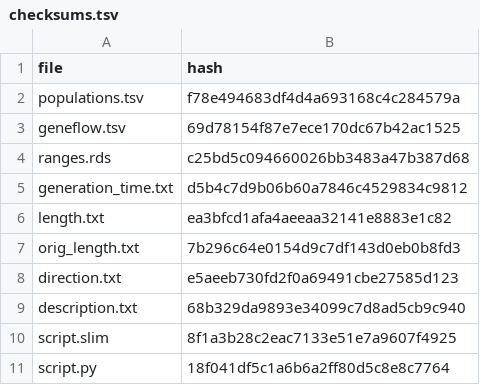
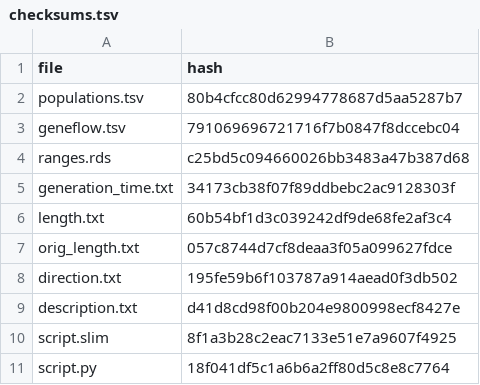
Before and after one commit to bodkan/slendr, a TSV file: inst/extdata/models/introgression/checksums.tsv, drawn as a sheet.

```diff
--- a/inst/extdata/models/introgression/checksums.tsv
+++ b/inst/extdata/models/introgression/checksums.tsv
@@ -1,10 +1,10 @@
 file	hash
-populations.tsv	f78e494683df4d4a693168c4c284579a
-geneflow.tsv	69d78154f87e7ece170dc67b42ac1525
+populations.tsv	80b4cfcc80d62994778687d5aa5287b7
+geneflow.tsv	791069696721716f7b0847f8dccebc04
 ranges.rds	c25bd5c094660026bb3483a47b387d68
-generation_time.txt	d5b4c7d9b06b60a7846c4529834c9812
-length.txt	ea3bfcd1afa4aeeaa32141e8883e1c82
-orig_length.txt	7b296c64e0154d9c7df143d0eb0b8fd3
-direction.txt	e5aeeb730fd2f0a69491cbe27585d123
-description.txt	68b329da9893e34099c7d8ad5cb9c940
+generation_time.txt	34173cb38f07f89ddbebc2ac9128303f
+length.txt	60b54bf1d3c039242df9de68fe2af3c4
+orig_length.txt	057c8744d7cf8deaa3f05a099627fdce
+direction.txt	195fe59b6f103787a914aead0f3db502
+description.txt	d41d8cd98f00b204e9800998ecf8427e
 script.slim	8f1a3b28c2eac7133e51e7a9607f4925
```
Also changed, not shown: 4 other files.
